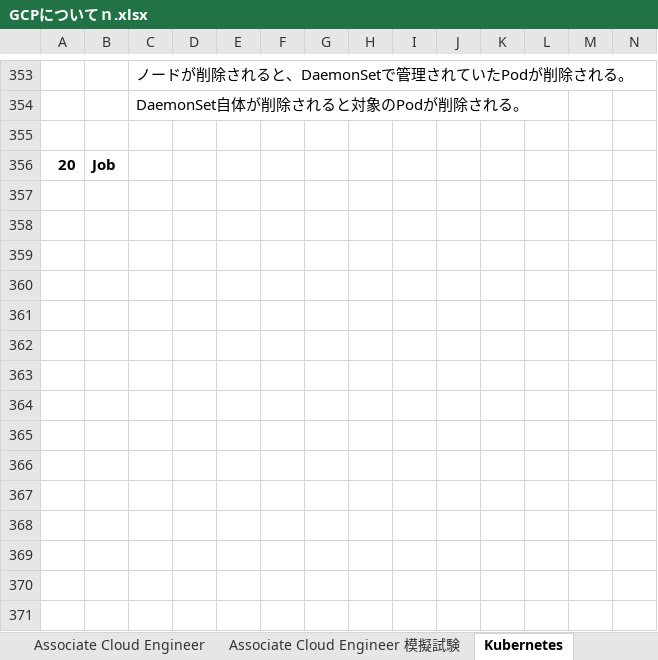
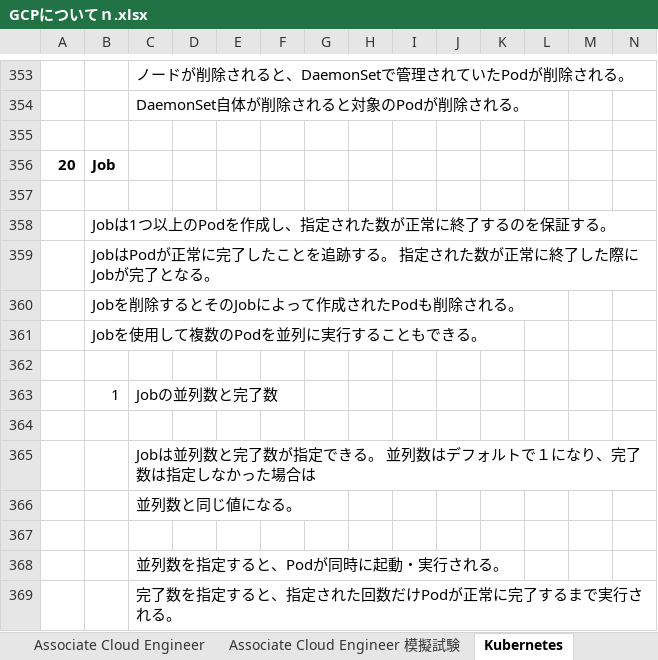
Before and after one commit to fwka1605/Study2, an Excel workbook: GCP/GCPについてｎ.xlsx, sheet Kubernetes, drawn as a sheet; only a part is shown, gaps mark what is left out; values as stored, in another font and other column widths than the file's, no borders; charts and pictures not drawn; rows hold the shown columns only; the diff names each change by its address in the sheet, - before the commit and + after, or states it on an @@ line.

Commit message:
Kubernetes
Kubernetes

```diff
--- a/GCP/GCPについてｎ.xlsx (sheet Kubernetes)
+++ b/GCP/GCPについてｎ.xlsx (sheet Kubernetes)
+row 357: (empty)
+row 358:  | Jobは1つ以上のPodを作成し、指定された数が正常に終了するのを保証する。
+row 359:  | JobはPodが正常に完了したことを追跡する。 指定された数が正常に終了した際にJobが完了となる。
+row 360:  | Jobを削除するとそのJobによって作成されたPodも削除される。
+row 361:  | Jobを使用して複数のPodを並列に実行することもできる。
+row 362: (empty)
+row 363:  | 1 | Jobの並列数と完了数
+row 364: (empty)
+row 365:  |  | Jobは並列数と完了数が指定できる。 並列数はデフォルトで１になり、完了数は指定しなかった場合は
+row 366:  |  | 並列数と同じ値になる。
+row 367: (empty)
+row 368:  |  | 並列数を指定すると、Podが同時に起動・実行される。
+row 369:  |  | 完了数を指定すると、指定された回数だけPodが正常に完了するまで実行される。
```
Also changed, not shown: sheet Associate Cloud Engineer 模擬試験, charts or pictures, 2 other files.
